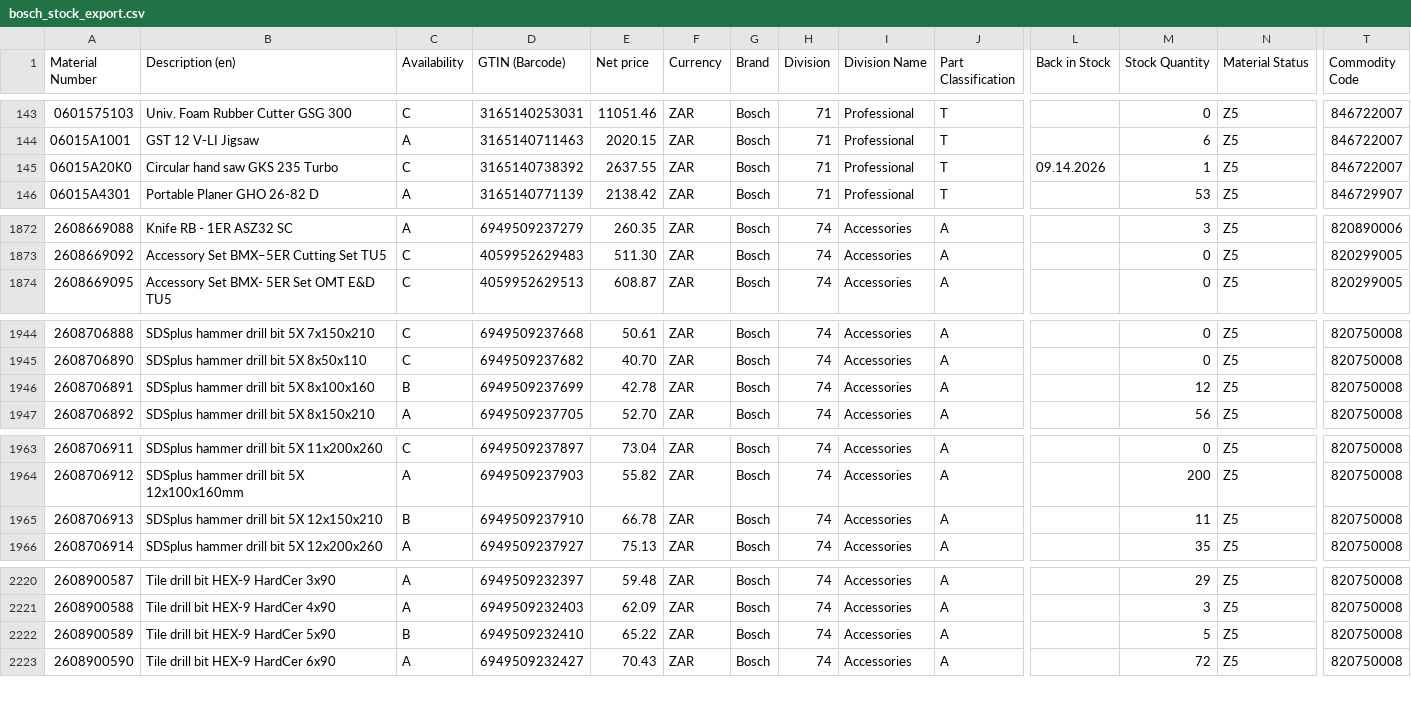
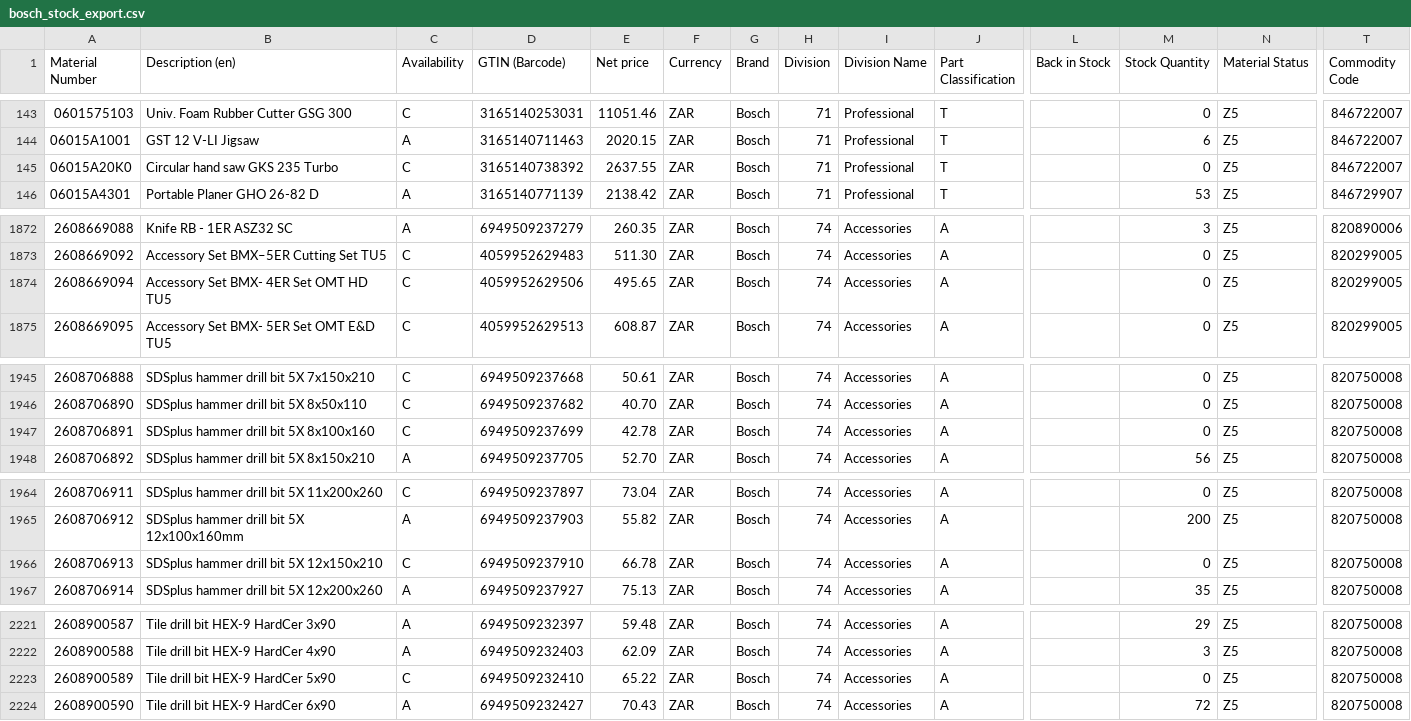
Before and after one commit to mahaveerchavda/bosch-stock-sync, a CSV file: bosch_stock_export.csv, drawn as a sheet; only a part is shown, gaps mark what is left out; addresses are those after the commit; rows hold the shown columns only; the diff covers the shown part only; the diff names each change by its address in the sheet, - before the commit and + after, or states it on an @@ line.

```diff
--- a/bosch_stock_export.csv
+++ b/bosch_stock_export.csv
-L145 (Back in Stock): 09.14.2026
+L145 (Back in Stock): (empty)
-M145 (Stock Quantity): 1
+M145 (Stock Quantity): 0
+row 1874: 2608669094 | Accessory Set BMX- 4ER Set OMT HD TU5 | C | 4059952629506 | 495.65 | ZAR | Bosch | 74 | Accessories | A |  | 0 | Z5 | 820299005
-C1947 (Availability): B
+C1947 (Availability): C
-M1947 (Stock Quantity): 12
+M1947 (Stock Quantity): 0
-C1966 (Availability): B
+C1966 (Availability): C
-M1966 (Stock Quantity): 11
+M1966 (Stock Quantity): 0
-C2223 (Availability): B
+C2223 (Availability): C
-M2223 (Stock Quantity): 5
+M2223 (Stock Quantity): 0
```
Also changed, not shown: 18 edited cells elsewhere in this file, sync_log.csv, 1 other file.
